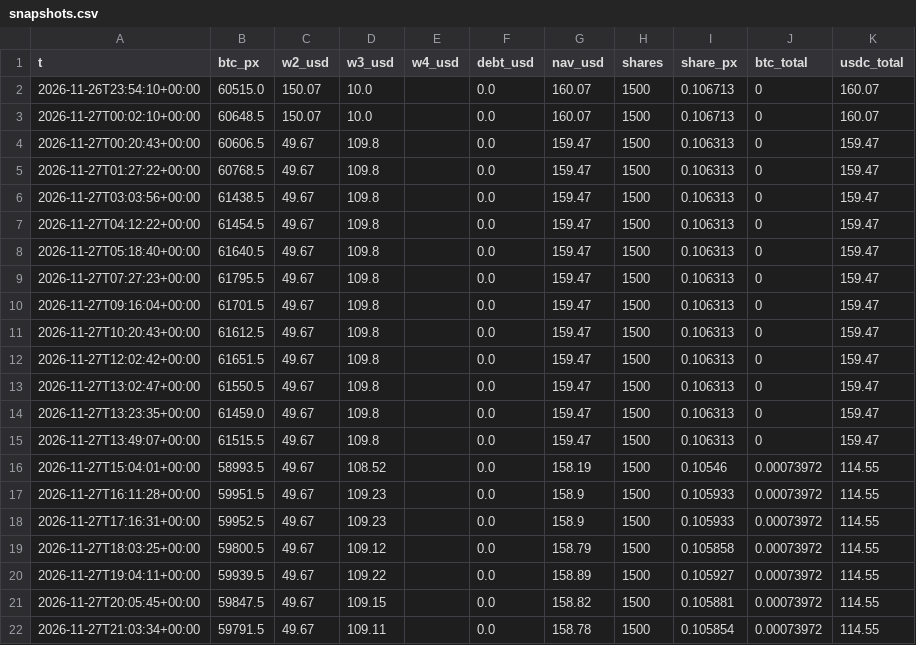
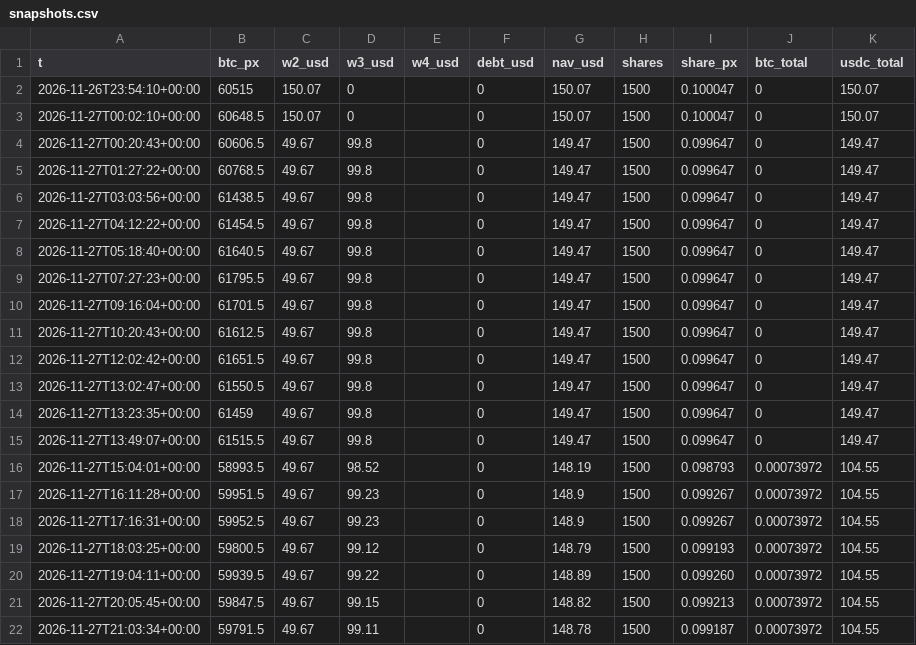
Before and after one commit to gestiondecriptos/dashboard-bot, a CSV file: data/snapshots.csv, drawn as a sheet; only a part is shown; the diff covers the shown part only.

Commit message:
Revise snapshots.csv with new data entries
Updated snapshot data with new values and corrected formatting.

```diff
--- a/data/snapshots.csv
+++ b/data/snapshots.csv
@@ -1,22 +1,22 @@
 t,btc_px,w2_usd,w3_usd,w4_usd,debt_usd,nav_usd,shares,share_px,btc_total,usdc_total
-2026-11-26T23:54:10+00:00,60515.0,150.07,10.0,,0.0,160.07,1500,0.106713,0,160.07
-2026-11-27T00:02:10+00:00,60648.5,150.07,10.0,,0.0,160.07,1500,0.106713,0,160.07
-2026-11-27T00:20:43+00:00,60606.5,49.67,109.8,,0.0,159.47,1500,0.106313,0,159.47
-2026-11-27T01:27:22+00:00,60768.5,49.67,109.8,,0.0,159.47,1500,0.106313,0,159.47
-2026-11-27T03:03:56+00:00,61438.5,49.67,109.8,,0.0,159.47,1500,0.106313,0,159.47
-2026-11-27T04:12:22+00:00,61454.5,49.67,109.8,,0.0,159.47,1500,0.106313,0,159.47
-2026-11-27T05:18:40+00:00,61640.5,49.67,109.8,,0.0,159.47,1500,0.106313,0,159.47
-2026-11-27T07:27:23+00:00,61795.5,49.67,109.8,,0.0,159.47,1500,0.106313,0,159.47
-2026-11-27T09:16:04+00:00,61701.5,49.67,109.8,,0.0,159.47,1500,0.106313,0,159.47
-2026-11-27T10:20:43+00:00,61612.5,49.67,109.8,,0.0,159.47,1500,0.106313,0,159.47
-2026-11-27T12:02:42+00:00,61651.5,49.67,109.8,,0.0,159.47,1500,0.106313,0,159.47
-2026-11-27T13:02:47+00:00,61550.5,49.67,109.8,,0.0,159.47,1500,0.106313,0,159.47
-2026-11-27T13:23:35+00:00,61459.0,49.67,109.8,,0.0,159.47,1500,0.106313,0,159.47
-2026-11-27T13:49:07+00:00,61515.5,49.67,109.8,,0.0,159.47,1500,0.106313,0,159.47
-2026-11-27T15:04:01+00:00,58993.5,49.67,108.52,,0.0,158.19,1500,0.10546,0.00073972,114.55
-2026-11-27T16:11:28+00:00,59951.5,49.67,109.23,,0.0,158.9,1500,0.105933,0.00073972,114.55
-2026-11-27T17:16:31+00:00,59952.5,49.67,109.23,,0.0,158.9,1500,0.105933,0.00073972,114.55
-2026-11-27T18:03:25+00:00,59800.5,49.67,109.12,,0.0,158.79,1500,0.105858,0.00073972,114.55
-2026-11-27T19:04:11+00:00,59939.5,49.67,109.22,,0.0,158.89,1500,0.105927,0.00073972,114.55
-2026-11-27T20:05:45+00:00,59847.5,49.67,109.15,,0.0,158.82,1500,0.105881,0.00073972,114.55
-2026-11-27T21:03:34+00:00,59791.5,49.67,109.11,,0.0,158.78,1500,0.105854,0.00073972,114.55
+2026-11-26T23:54:10+00:00,60515,150.07,0,,0,150.07,1500,0.100047,0,150.07
+2026-11-27T00:02:10+00:00,60648.5,150.07,0,,0,150.07,1500,0.100047,0,150.07
+2026-11-27T00:20:43+00:00,60606.5,49.67,99.8,,0,149.47,1500,0.099647,0,149.47
+2026-11-27T01:27:22+00:00,60768.5,49.67,99.8,,0,149.47,1500,0.099647,0,149.47
+2026-11-27T03:03:56+00:00,61438.5,49.67,99.8,,0,149.47,1500,0.099647,0,149.47
+2026-11-27T04:12:22+00:00,61454.5,49.67,99.8,,0,149.47,1500,0.099647,0,149.47
+2026-11-27T05:18:40+00:00,61640.5,49.67,99.8,,0,149.47,1500,0.099647,0,149.47
+2026-11-27T07:27:23+00:00,61795.5,49.67,99.8,,0,149.47,1500,0.099647,0,149.47
+2026-11-27T09:16:04+00:00,61701.5,49.67,99.8,,0,149.47,1500,0.099647,0,149.47
+2026-11-27T10:20:43+00:00,61612.5,49.67,99.8,,0,149.47,1500,0.099647,0,149.47
+2026-11-27T12:02:42+00:00,61651.5,49.67,99.8,,0,149.47,1500,0.099647,0,149.47
+2026-11-27T13:02:47+00:00,61550.5,49.67,99.8,,0,149.47,1500,0.099647,0,149.47
+2026-11-27T13:23:35+00:00,61459,49.67,99.8,,0,149.47,1500,0.099647,0,149.47
+2026-11-27T13:49:07+00:00,61515.5,49.67,99.8,,0,149.47,1500,0.099647,0,149.47
+2026-11-27T15:04:01+00:00,58993.5,49.67,98.52,,0,148.19,1500,0.098793,0.00073972,104.55
+2026-11-27T16:11:28+00:00,59951.5,49.67,99.23,,0,148.9,1500,0.099267,0.00073972,104.55
+2026-11-27T17:16:31+00:00,59952.5,49.67,99.23,,0,148.9,1500,0.099267,0.00073972,104.55
+2026-11-27T18:03:25+00:00,59800.5,49.67,99.12,,0,148.79,1500,0.099193,0.00073972,104.55
+2026-11-27T19:04:11+00:00,59939.5,49.67,99.22,,0,148.89,1500,0.099260,0.00073972,104.55
+2026-11-27T20:05:45+00:00,59847.5,49.67,99.15,,0,148.82,1500,0.099213,0.00073972,104.55
+2026-11-27T21:03:34+00:00,59791.5,49.67,99.11,,0,148.78,1500,0.099187,0.00073972,104.55
```
Also changed, not shown: 80 edited cells elsewhere in this file.
